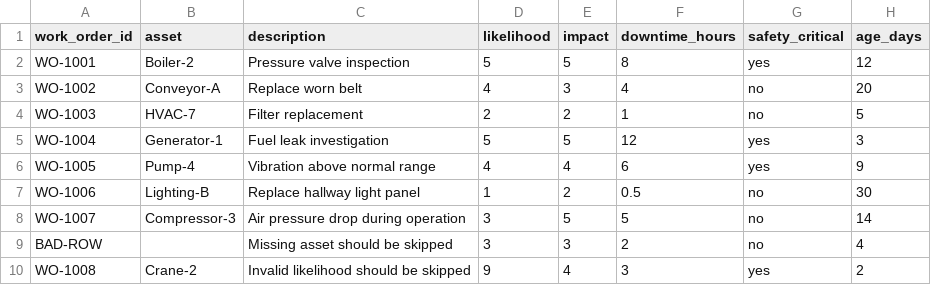
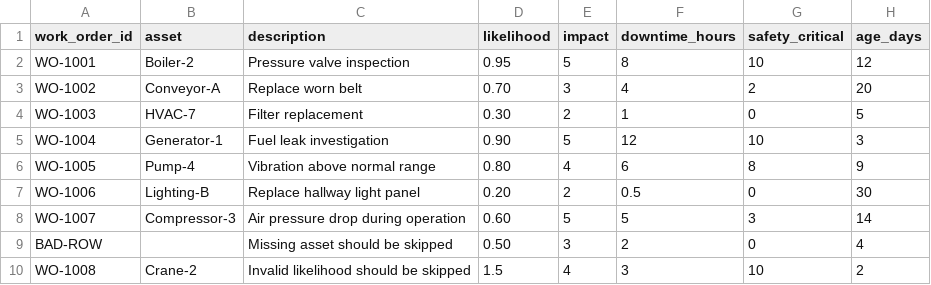
Before and after one commit to jnini1988/maintenance-work-order-prioritizer, a CSV file: data/sample_work_orders.csv, drawn as a sheet.

```diff
--- a/data/sample_work_orders.csv
+++ b/data/sample_work_orders.csv
@@ -1,10 +1,10 @@
 work_order_id,asset,description,likelihood,impact,downtime_hours,safety_critical,age_days
-WO-1001,Boiler-2,Pressure valve inspection,5,5,8,yes,12
-WO-1002,Conveyor-A,Replace worn belt,4,3,4,no,20
-WO-1003,HVAC-7,Filter replacement,2,2,1,no,5
-WO-1004,Generator-1,Fuel leak investigation,5,5,12,yes,3
-WO-1005,Pump-4,Vibration above normal range,4,4,6,yes,9
-WO-1006,Lighting-B,Replace hallway light panel,1,2,0.5,no,30
-WO-1007,Compressor-3,Air pressure drop during operation,3,5,5,no,14
-BAD-ROW,,Missing asset should be skipped,3,3,2,no,4
-WO-1008,Crane-2,Invalid likelihood should be skipped,9,4,3,yes,2
+WO-1001,Boiler-2,Pressure valve inspection,0.95,5,8,10,12
+WO-1002,Conveyor-A,Replace worn belt,0.70,3,4,2,20
+WO-1003,HVAC-7,Filter replacement,0.30,2,1,0,5
+WO-1004,Generator-1,Fuel leak investigation,0.90,5,12,10,3
+WO-1005,Pump-4,Vibration above normal range,0.80,4,6,8,9
+WO-1006,Lighting-B,Replace hallway light panel,0.20,2,0.5,0,30
+WO-1007,Compressor-3,Air pressure drop during operation,0.60,5,5,3,14
+BAD-ROW,,Missing asset should be skipped,0.50,3,2,0,4
+WO-1008,Crane-2,Invalid likelihood should be skipped,1.5,4,3,10,2
```
Also changed, not shown: 7 other files.
